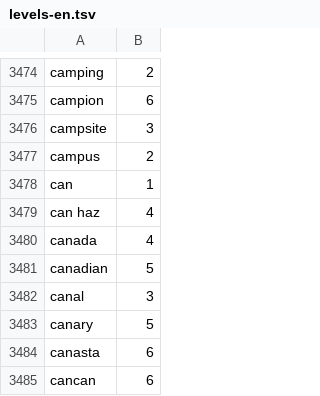
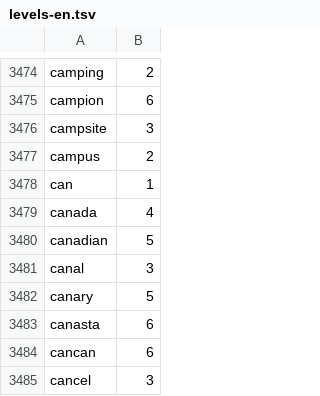
Before and after one commit to aftabigbehrouz-hub/SubPlayer, a TSV file: app/src/main/assets/levels-en.tsv, drawn as a sheet; only a part is shown, gaps mark what is left out; the shorter side is filled out with more unchanged rows.

```diff
--- a/app/src/main/assets/levels-en.tsv
+++ b/app/src/main/assets/levels-en.tsv
@@ -3478,3 +3478,2 @@ campus	2
 can	1
-can haz	4
 canada	4
```
Also changed, not shown: app/src/main/assets/levels-de.tsv, 12 other files.
